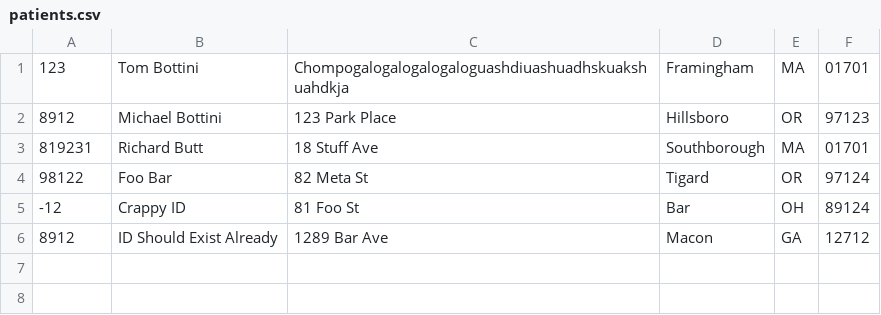
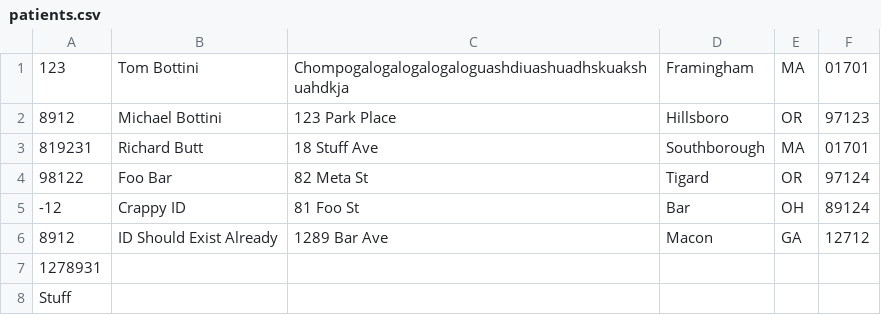
Before and after one commit to mbottini/SQLite-Tester, a CSV file: patients.csv, drawn as a sheet; the diff names each change by its address in the sheet, - before the commit and + after, or states it on an @@ line.

Commit message:
Added more exceptions to addPatients(filename).
* Now handles exception if too few delimited fields exist.

* Also handles exception if a crappy number is passed.

```diff
--- a/patients.csv
+++ b/patients.csv
+row 7: 1278931
+row 8: Stuff
```
Also changed, not shown: 1 other file.
